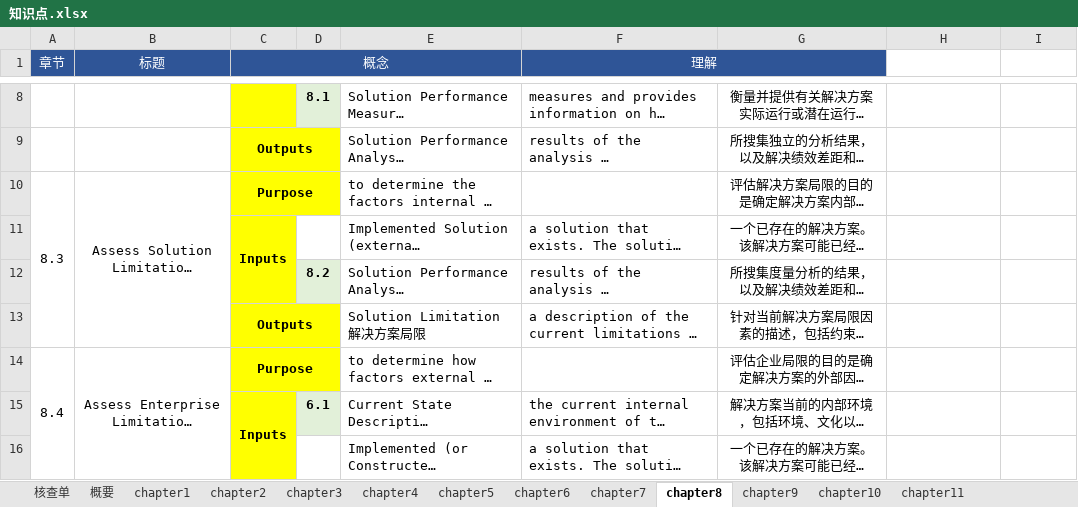
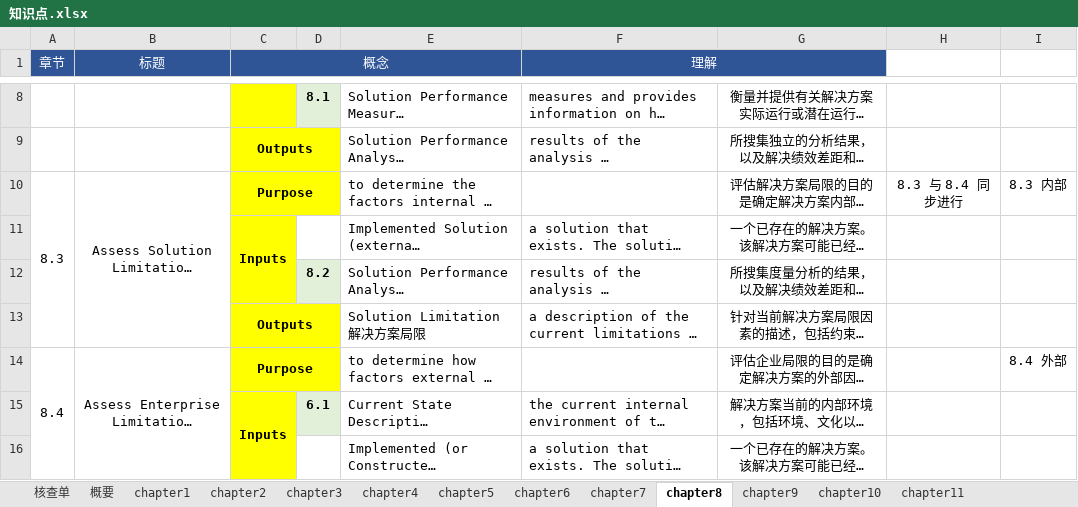
Before and after one commit to marmot-cn/readingNotes, an Excel workbook: 笔记/CBAP/知识点.xlsx, sheet chapter8, drawn as a sheet; only a part is shown, gaps mark what is left out; long unchanged cells end in …; values as stored, in another font and other column widths than the file's, no borders; the diff names each change by its address in the sheet, - before the commit and + after, or states it on an @@ line.

```diff
--- a/笔记/CBAP/知识点.xlsx (sheet chapter8)
+++ b/笔记/CBAP/知识点.xlsx (sheet chapter8)
-H10: (empty)
+H10: 8.3 与 8.4 同步进行
-I10: (empty)
+I10: 8.3 内部
-I14: (empty)
+I14: 8.4 外部
```
Also changed, not shown: sheet 核查单, sheet 概要, 计划/2022学习计划.xlsx, 1 other file.
